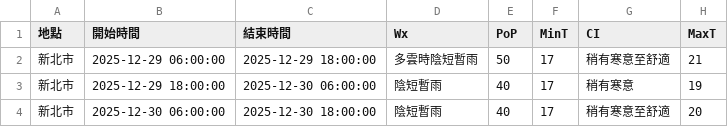
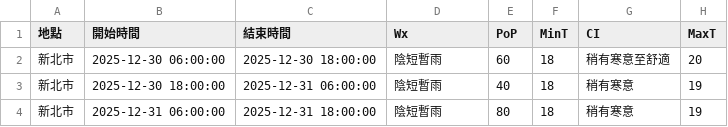
Before and after one commit to oao030oao/1111518-mid, a CSV file: api.csv, drawn as a sheet.

```diff
--- a/api.csv
+++ b/api.csv
@@ -1,4 +1,4 @@
 地點,開始時間,結束時間,Wx,PoP,MinT,CI,MaxT
-新北市,2025-12-29 06:00:00,2025-12-29 18:00:00,多雲時陰短暫雨,50,17,稍有寒意至舒適,21
-新北市,2025-12-29 18:00:00,2025-12-30 06:00:00,陰短暫雨,40,17,稍有寒意,19
-新北市,2025-12-30 06:00:00,2025-12-30 18:00:00,陰短暫雨,40,17,稍有寒意至舒適,20
+新北市,2025-12-30 06:00:00,2025-12-30 18:00:00,陰短暫雨,60,18,稍有寒意至舒適,20
+新北市,2025-12-30 18:00:00,2025-12-31 06:00:00,陰短暫雨,40,18,稍有寒意,19
+新北市,2025-12-31 06:00:00,2025-12-31 18:00:00,陰短暫雨,80,18,稍有寒意,19
```
